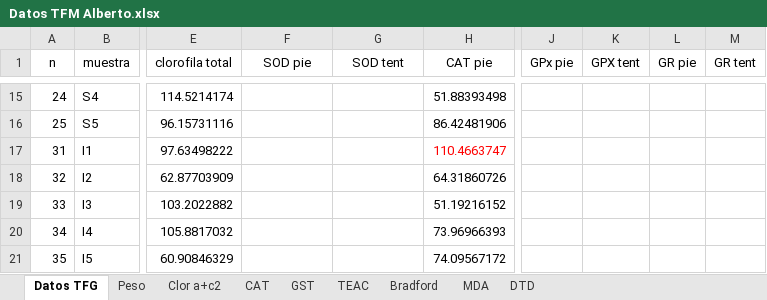
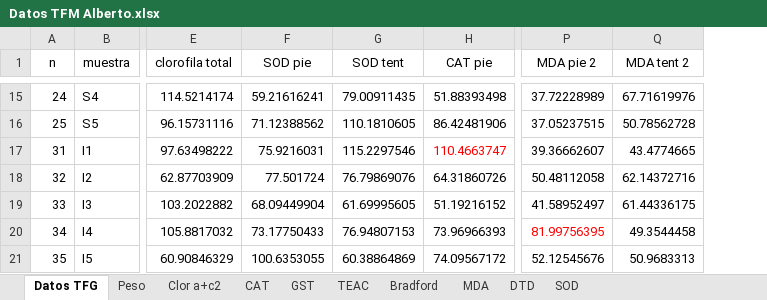
Before and after one commit to AlbertoColl/TFM-Anemonia-sulcata, an Excel workbook: datos/Datos TFM Alberto.xlsx, sheet Datos TFG, drawn as a sheet; only a part is shown, gaps mark what is left out; values as stored, in another font and other column widths than the file's, no borders; removed rows and columns are numbered as before the commit, all else as after; the diff covers the shown part only; the diff names each change by its address in the sheet, - before the commit and + after, or states it on an @@ line.

```diff
--- a/datos/Datos TFM Alberto.xlsx (sheet Datos TFG)
+++ b/datos/Datos TFM Alberto.xlsx (sheet Datos TFG)
+sheet tab: SOD
-column J (GPx pie), empty
-column K (GPX tent), empty
-column L (GR pie), empty
-column M (GR tent), empty
+column P (MDA pie 2), rows 15-21: 37.72228989 | 37.05237515 | 39.36662607 | 50.48112058 | 41.58952497 | 81.99756395 | 52.12545676
+column Q (MDA tent 2), rows 15-21: 67.71619976 | 50.78562728 | 43.4774665 | 62.14372716 | 61.44336175 | 49.3544458 | 50.9683313
-F15 (SOD pie): (empty)
+F15 (SOD pie): 59.21616241
-G15 (SOD tent): (empty)
+G15 (SOD tent): 79.00911435
-F16 (SOD pie): (empty)
+F16 (SOD pie): 71.12388562
-G16 (SOD tent): (empty)
+G16 (SOD tent): 110.1810605
-F17 (SOD pie): (empty)
+F17 (SOD pie): 75.9216031
-G17 (SOD tent): (empty)
+G17 (SOD tent): 115.2297546
-F18 (SOD pie): (empty)
+F18 (SOD pie): 77.501724
-G18 (SOD tent): (empty)
+G18 (SOD tent): 76.79869076
-F19 (SOD pie): (empty)
+F19 (SOD pie): 68.09449904
-G19 (SOD tent): (empty)
+G19 (SOD tent): 61.69995605
-F20 (SOD pie): (empty)
+F20 (SOD pie): 73.17750433
-G20 (SOD tent): (empty)
+G20 (SOD tent): 76.94807153
-F21 (SOD pie): (empty)
+F21 (SOD pie): 100.6353055
-G21 (SOD tent): (empty)
+G21 (SOD tent): 60.38864869
```
Also changed, not shown: 26 edited cells elsewhere in this sheet, sheet MDA, sheet Peso, formulas that keep their value, charts or pictures, 36 other files.
